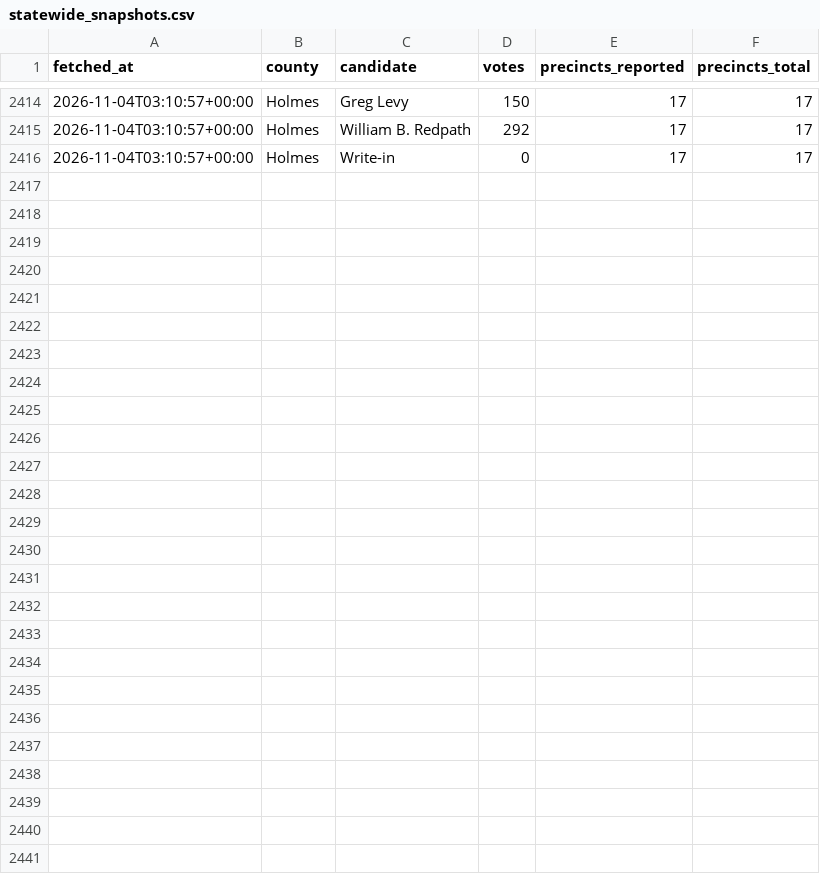
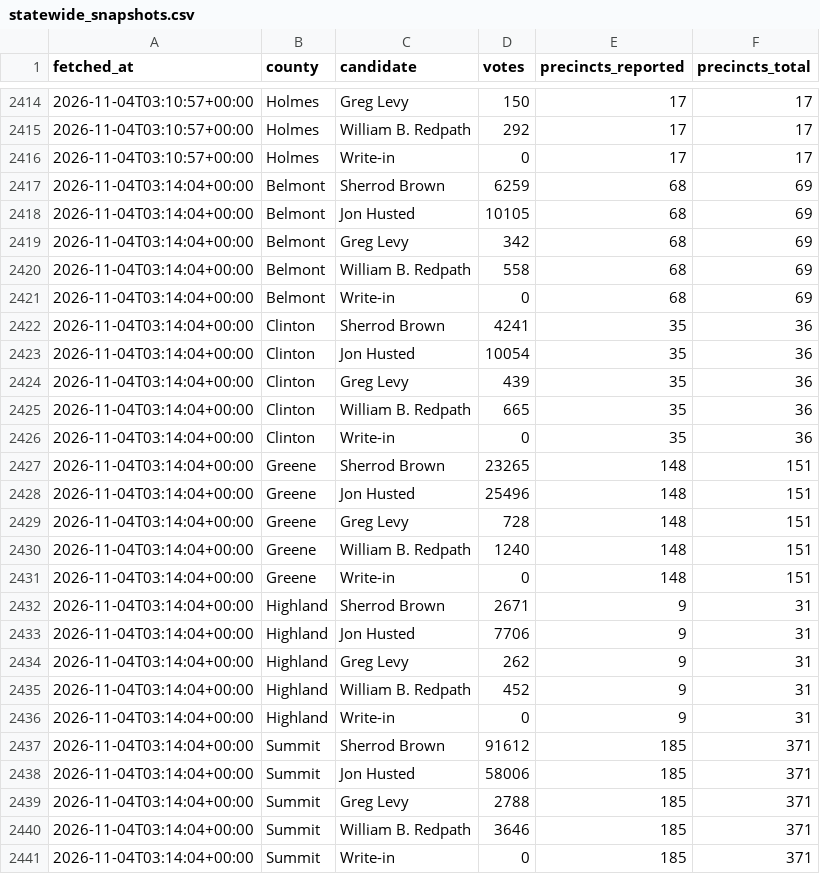
Before and after one commit to dscarvalone/scrapers2026, a CSV file: results/statewide_snapshots.csv, drawn as a sheet; only a part is shown, gaps mark what is left out; the diff names each change by its address in the sheet, - before the commit and + after, or states it on an @@ line.

Commit message:
Local results update (miami statewide) 2026-11-03 22:14 EST

```diff
--- a/results/statewide_snapshots.csv
+++ b/results/statewide_snapshots.csv
+row 2417: 2026-11-04T03:14:04+00:00 | Belmont | Sherrod Brown | 6259 | 68 | 69
+row 2418: 2026-11-04T03:14:04+00:00 | Belmont | Jon Husted | 10105 | 68 | 69
+row 2419: 2026-11-04T03:14:04+00:00 | Belmont | Greg Levy | 342 | 68 | 69
+row 2420: 2026-11-04T03:14:04+00:00 | Belmont | William B. Redpath | 558 | 68 | 69
+row 2421: 2026-11-04T03:14:04+00:00 | Belmont | Write-in | 0 | 68 | 69
+row 2422: 2026-11-04T03:14:04+00:00 | Clinton | Sherrod Brown | 4241 | 35 | 36
+row 2423: 2026-11-04T03:14:04+00:00 | Clinton | Jon Husted | 10054 | 35 | 36
+row 2424: 2026-11-04T03:14:04+00:00 | Clinton | Greg Levy | 439 | 35 | 36
+row 2425: 2026-11-04T03:14:04+00:00 | Clinton | William B. Redpath | 665 | 35 | 36
+row 2426: 2026-11-04T03:14:04+00:00 | Clinton | Write-in | 0 | 35 | 36
+row 2427: 2026-11-04T03:14:04+00:00 | Greene | Sherrod Brown | 23265 | 148 | 151
+row 2428: 2026-11-04T03:14:04+00:00 | Greene | Jon Husted | 25496 | 148 | 151
+row 2429: 2026-11-04T03:14:04+00:00 | Greene | Greg Levy | 728 | 148 | 151
+row 2430: 2026-11-04T03:14:04+00:00 | Greene | William B. Redpath | 1240 | 148 | 151
+row 2431: 2026-11-04T03:14:04+00:00 | Greene | Write-in | 0 | 148 | 151
+row 2432: 2026-11-04T03:14:04+00:00 | Highland | Sherrod Brown | 2671 | 9 | 31
+row 2433: 2026-11-04T03:14:04+00:00 | Highland | Jon Husted | 7706 | 9 | 31
+row 2434: 2026-11-04T03:14:04+00:00 | Highland | Greg Levy | 262 | 9 | 31
+row 2435: 2026-11-04T03:14:04+00:00 | Highland | William B. Redpath | 452 | 9 | 31
+row 2436: 2026-11-04T03:14:04+00:00 | Highland | Write-in | 0 | 9 | 31
+row 2437: 2026-11-04T03:14:04+00:00 | Summit | Sherrod Brown | 91612 | 185 | 371
+row 2438: 2026-11-04T03:14:04+00:00 | Summit | Jon Husted | 58006 | 185 | 371
+row 2439: 2026-11-04T03:14:04+00:00 | Summit | Greg Levy | 2788 | 185 | 371
+row 2440: 2026-11-04T03:14:04+00:00 | Summit | William B. Redpath | 3646 | 185 | 371
+row 2441: 2026-11-04T03:14:04+00:00 | Summit | Write-in | 0 | 185 | 371
```
Also changed, not shown: counties/miami/data/summary_wide.csv, results/senate_by_timing.csv, 1 other file.
